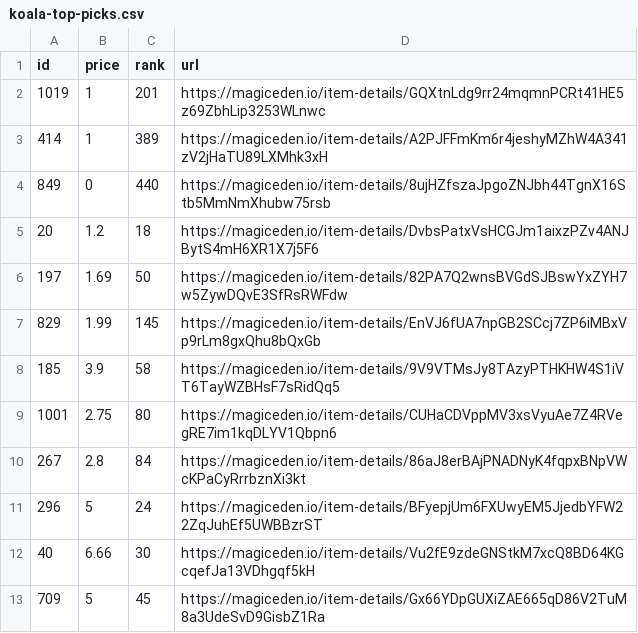
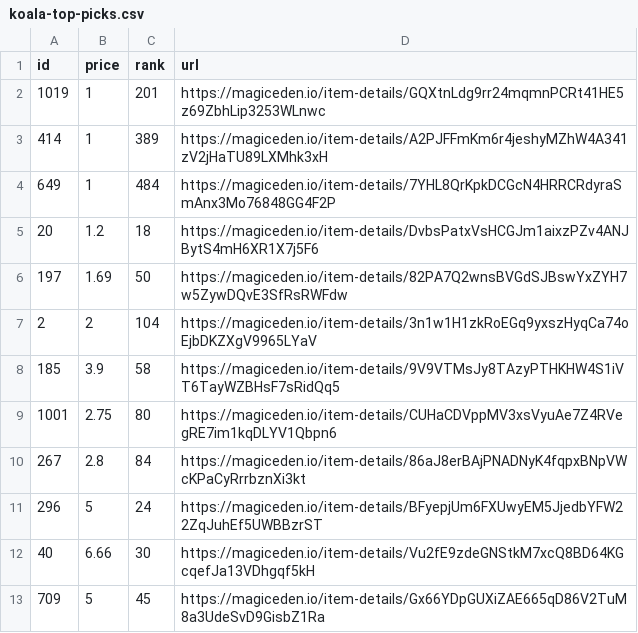
Before and after one commit to braposo/koala-monitor, a CSV file: koala-top-picks.csv, drawn as a sheet; removed rows and columns are numbered as before the commit, all else as after; the diff names each change by its address in the sheet, - before the commit and + after, or states it on an @@ line.

Commit message:
Flat: latest data (2021-11-09T21:37:06.176Z) {   "date": "2021-11-09T21:37:06.176Z",   "files": [     {       "name": "koala-data-processed.csv",       "deltaBytes": 1416,       "source": "https://api-mainnet.magiceden.io/rpc/getListedNFTsByQuery?q=%7B%22%24match%22%3A%7B%22collectionSymbol%22%3A%22koala_klubhouse%22%7D%2C%22%24sort%22%3A%7B%22takerAmount%22%3A1%2C%22createdAt%22%3A-1%7D%2C%22%24skip%22%3A0%2C%22%24limit%22%3A5000%7D"     },     {       "name": "koala-top-picks.csv",       "deltaBytes": -5,       "source": "https://api-mainnet.magiceden.io/rpc/getListedNFTsByQuery?q=%7B%22%24match%22%3A%7B%22collectionSymbol%22%3A%22koala_klubhouse%22%7D%2C%22%24sort%22%3A%7B%22takerAmount%22%3A1%2C%22createdAt%22%3A-1%7D%2C%22%24skip%22%3A0%2C%22%24limit%22%3A5000%7D"     }   ] }

```diff
--- a/koala-top-picks.csv
+++ b/koala-top-picks.csv
-row 4: 849 | 0 | 440 | https://magiceden.io/item-details/8ujHZfszaJpgoZNJbh44TgnX16Stb5MmNmXhubw75rsb
+row 4: 649 | 1 | 484 | https://magiceden.io/item-details/7YHL8QrKpkDCGcN4HRRCRdyraSmAnx3Mo76848GG4F2P
-row 7: 829 | 1.99 | 145 | https://magiceden.io/item-details/EnVJ6fUA7npGB2SCcj7ZP6iMBxVp9rLm8gxQhu8bQxGb
+row 7: 2 | 2 | 104 | https://magiceden.io/item-details/3n1w1H1zkRoEGq9yxszHyqCa74oEjbDKZXgV9965LYaV
```
Also changed, not shown: koala-data-processed.csv.
